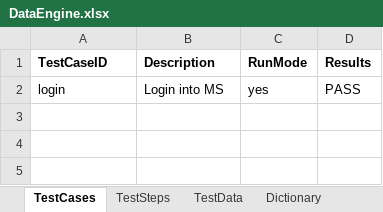
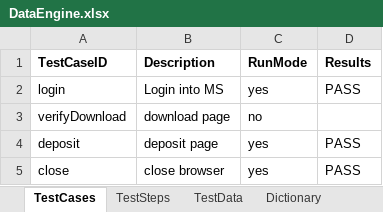
Before and after one commit to ziyilam/automation, an Excel workbook: src/dataEngine/DataEngine.xlsx, sheet TestCases, drawn as a sheet; values as stored, in another font and other column widths than the file's, no borders; the diff names each change by its address in the sheet, - before the commit and + after, or states it on an @@ line.

Commit message:
added keyword verifyURL, selectDropDown, tryNavigate

```diff
--- a/src/dataEngine/DataEngine.xlsx (sheet TestCases)
+++ b/src/dataEngine/DataEngine.xlsx (sheet TestCases)
+row 3: verifyDownload | download page | no
+row 4: deposit | deposit page | yes | PASS
+row 5: close | close browser | yes | PASS
```
Also changed, not shown: sheet TestSteps, sheet TestData, 2 other files.
